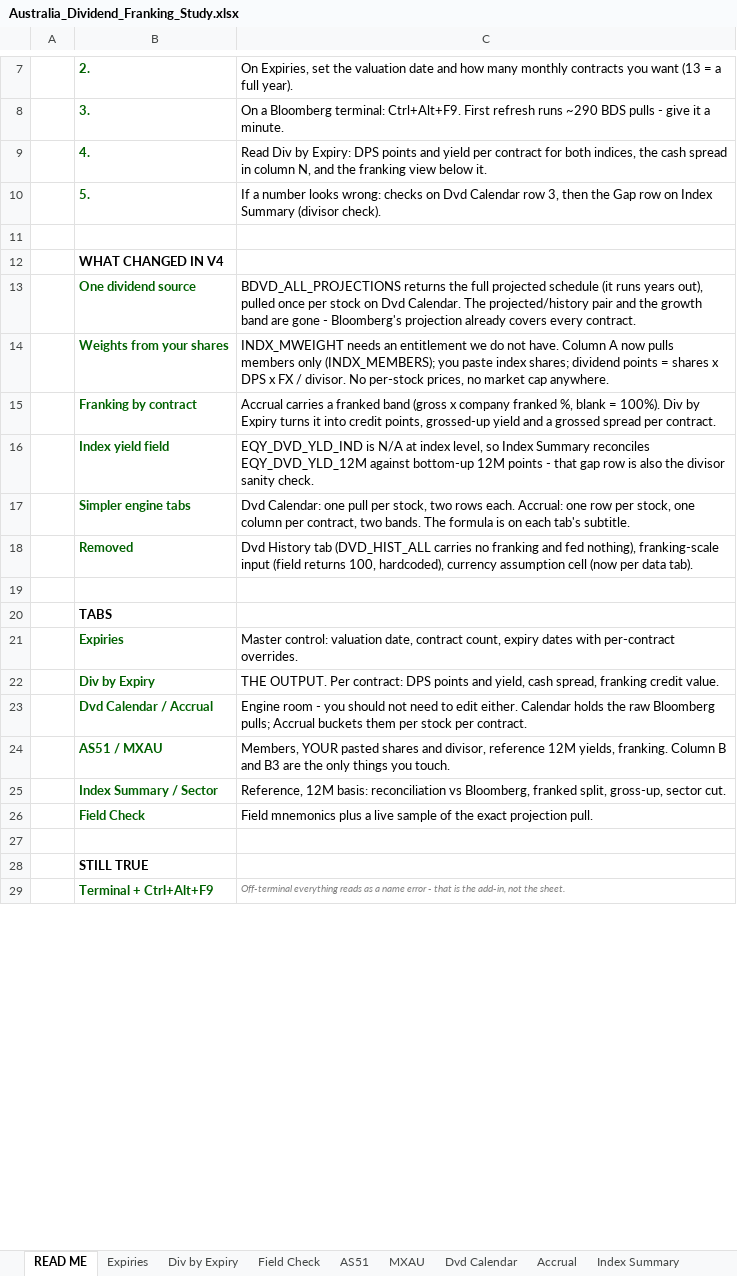
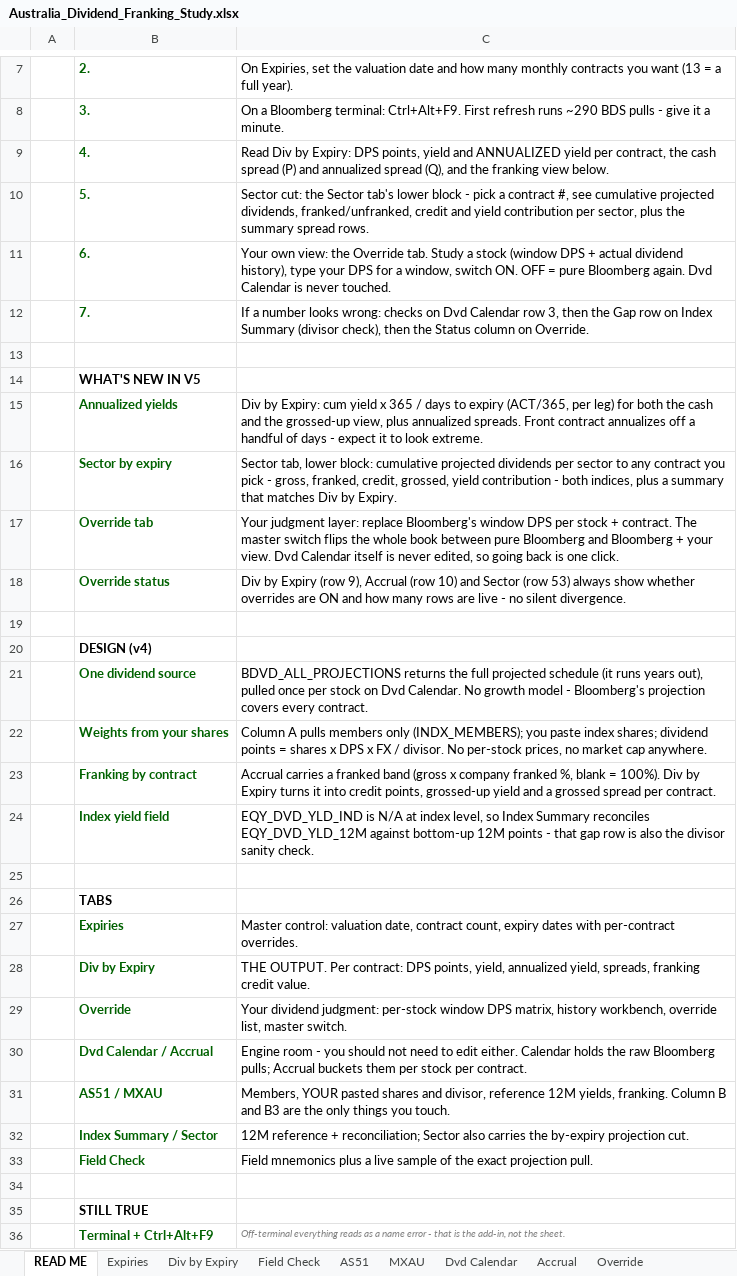
Before and after one commit to kennytam-code/code, an Excel workbook: Australia_Dividend_Franking_Study.xlsx, sheet READ ME, drawn as a sheet; only a part is shown, gaps mark what is left out; values as stored, in another font and other column widths than the file's, no borders; removed rows and columns are numbered as before the commit, all else as after; the diff covers the shown part only; the diff names each change by its address in the sheet, - before the commit and + after, or states it on an @@ line.

```diff
--- a/Australia_Dividend_Franking_Study.xlsx (sheet READ ME)
+++ b/Australia_Dividend_Franking_Study.xlsx (sheet READ ME)
+sheet tab: Override
-C9: …Expiry: DPS points and yield per contract for both indices, the cash spread in column N, and the franking view below it.
+C9: …Expiry: DPS points, yield and ANNUALIZED yield per contract, the cash spread (P) and annualized spread (Q), and the franking view below.
-C10: If a number looks wrong: checks on Dvd Calendar row 3, then the Gap row on Index Summary (divisor check).
+C10: Sector cut: the Sector tab's lower block - pick a contract #, see cumulative projected dividends, franked/unfranked, credit and yield contribution per sector, plus the summary spread rows.
+row 11:  | 6. | Your own view: the Override tab. Study a stock (window DPS + actual dividend history), type your DPS for a window, switch ON. OFF = pure Bloomberg again. Dvd Calendar is never touched.
+row 12:  | 7. | If a number looks wrong: checks on Dvd Calendar row 3, then the Gap row on Index Summary (divisor check), then the Status column on Override.
-B14: WHAT CHANGED IN V4
+B14: WHAT'S NEW IN V5
+row 15:  | Annualized yields | Div by Expiry: cum yield x 365 / days to expiry (ACT/365, per leg) for both the cash and the grossed-up view, plus annualized spreads. Front contract annualizes off a handful of days - expect it to look extreme.
+row 16:  | Sector by expiry | Sector tab, lower block: cumulative projected dividends per sector to any contract you pick - gross, franked, credit, grossed, yield contribution - both indices, plus a summary that matches Div by Expiry.
+row 17:  | Override tab | Your judgment layer: replace Bloomberg's window DPS per stock + contract. The master switch flips the whole book between pure Bloomberg and Bloomberg + your view. Dvd Calendar itself is never edited, so going back is one click.
+row 18:  | Override status | Div by Expiry (row 9), Accrual (row 10) and Sector (row 53) always show whether overrides are ON and how many rows are live - no silent divergence.
+row 19: (empty)
+row 20:  | DESIGN (v4)
-C21: …Dvd Calendar. The projected/history pair and the growth band are gone - Bloomberg's projection already covers every…
+C21: …Dvd Calendar. No growth model - Bloomberg's projection covers every…
-C22: INDX_MWEIGHT needs an entitlement we do not have. Column A now pulls members…
+C22: Column A pulls members…
-row 17:  | Simpler engine tabs | Dvd Calendar: one pull per stock, two rows each. Accrual: one row per stock, one column per contract, two bands. The formula is on each tab's subtitle.
-row 18:  | Removed | Dvd History tab (DVD_HIST_ALL carries no franking and fed nothing), franking-scale input (field returns 100, hardcoded), currency assumption cell (now per data tab).
-C28: …contract: DPS points and yield, cash spread, franking credit…
+C28: …contract: DPS points, yield, annualized yield, spreads, franking credit…
+row 29:  | Override | Your dividend judgment: per-stock window DPS matrix, history workbench, override list, master switch.
-C32: Reference, 12M basis: reconciliation vs Bloomberg, franked split, gross-up, sector cut.
+C32: 12M reference + reconciliation; Sector also carries the by-expiry projection cut.
```
Also changed, not shown: 3 added rows, 1 edited cell and cell formats elsewhere in this sheet, sheet Sector, sheet Accrual, sheet Div by Expiry, sheet Field Check, sheet Dvd Calendar, 1 other file.
